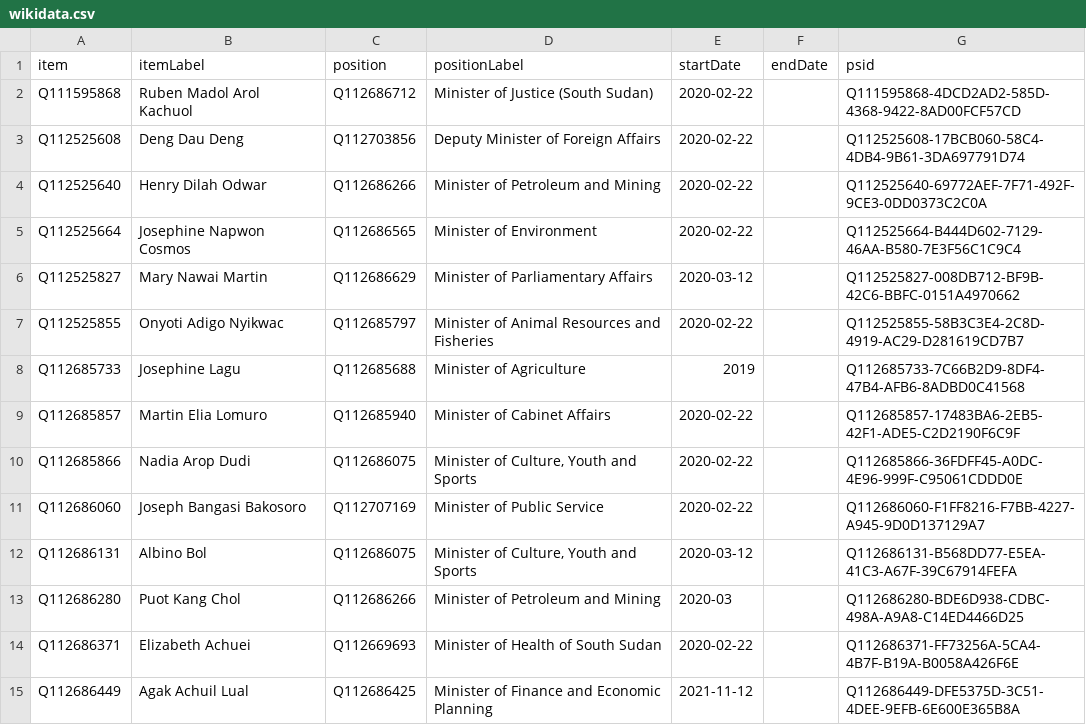
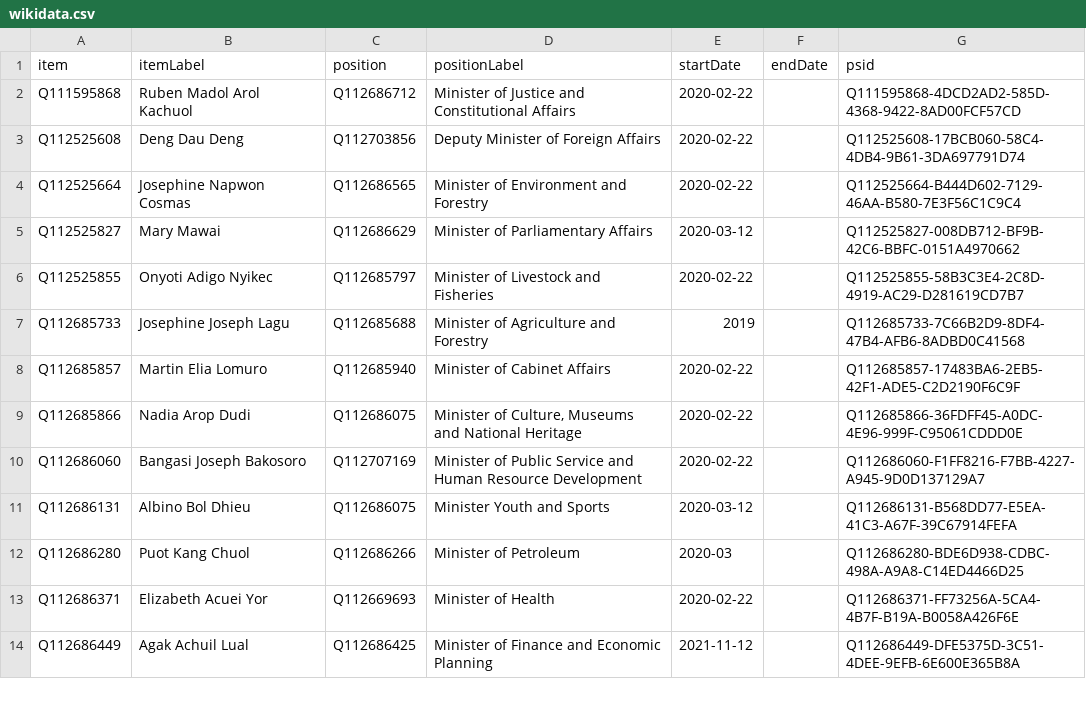
Before and after one commit to every-politician-scrapers/south-sudan, a CSV file: sources/cabinet/current-enwiki/wikidata.csv, drawn as a sheet; only a part is shown; the diff covers the shown part only.

Commit message:
Ignore Deputy Ministers
These are in WD, but not listed on WP

```diff
--- a/sources/cabinet/current-enwiki/wikidata.csv
+++ b/sources/cabinet/current-enwiki/wikidata.csv
@@ -1,15 +1,14 @@
 item,itemLabel,position,positionLabel,startDate,endDate,psid
-Q111595868,Ruben Madol Arol Kachuol,Q112686712,Minister of Justice (South Sudan),2020-02-22,,Q111595868-4DCD2AD2-585D-4368-9422-8AD00FCF57CD
+Q111595868,Ruben Madol Arol Kachuol,Q112686712,Minister of Justice and Constitutional Affairs,2020-02-22,,Q111595868-4DCD2AD2-585D-4368-9422-8AD00FCF57CD
 Q112525608,Deng Dau Deng,Q112703856,Deputy Minister of Foreign Affairs,2020-02-22,,Q112525608-17BCB060-58C4-4DB4-9B61-3DA697791D74
-Q112525640,Henry Dilah Odwar,Q112686266,Minister of Petroleum and Mining,2020-02-22,,Q112525640-69772AEF-7F71-492F-9CE3-0DD0373C2C0A
-Q112525664,Josephine Napwon Cosmos,Q112686565,Minister of Environment,2020-02-22,,Q112525664-B444D602-7129-46AA-B580-7E3F56C1C9C4
-Q112525827,Mary Nawai Martin,Q112686629,Minister of Parliamentary Affairs,2020-03-12,,Q112525827-008DB712-BF9B-42C6-BBFC-0151A4970662
-Q112525855,Onyoti Adigo Nyikwac,Q112685797,Minister of Animal Resources and Fisheries,2020-02-22,,Q112525855-58B3C3E4-2C8D-4919-AC29-D281619CD7B7
-Q112685733,Josephine Lagu,Q112685688,Minister of Agriculture,2019,,Q112685733-7C66B2D9-8DF4-47B4-AFB6-8ADBD0C41568
+Q112525664,Josephine Napwon Cosmas,Q112686565,Minister of Environment and Forestry,2020-02-22,,Q112525664-B444D602-7129-46AA-B580-7E3F56C1C9C4
+Q112525827,Mary Mawai,Q112686629,Minister of Parliamentary Affairs,2020-03-12,,Q112525827-008DB712-BF9B-42C6-BBFC-0151A4970662
+Q112525855,Onyoti Adigo Nyikec,Q112685797,Minister of Livestock and Fisheries,2020-02-22,,Q112525855-58B3C3E4-2C8D-4919-AC29-D281619CD7B7
+Q112685733,Josephine Joseph Lagu,Q112685688,Minister of Agriculture and Forestry,2019,,Q112685733-7C66B2D9-8DF4-47B4-AFB6-8ADBD0C41568
 Q112685857,Martin Elia Lomuro,Q112685940,Minister of Cabinet Affairs,2020-02-22,,Q112685857-17483BA6-2EB5-42F1-ADE5-C2D2190F6C9F
-Q112685866,Nadia Arop Dudi,Q112686075,"Minister of Culture, Youth and Sports",2020-02-22,,Q112685866-36FDFF45-A0DC-4E96-999F-C95061CDDD0E
-Q112686060,Joseph Bangasi Bakosoro,Q112707169,Minister of Public Service,2020-02-22,,Q112686060-F1FF8216-F7BB-4227-A945-9D0D137129A7
-Q112686131,Albino Bol,Q112686075,"Minister of Culture, Youth and Sports",2020-03-12,,Q112686131-B568DD77-E5EA-41C3-A67F-39C67914FEFA
-Q112686280,Puot Kang Chol,Q112686266,Minister of Petroleum and Mining,2020-03,,Q112686280-BDE6D938-CDBC-498A-A9A8-C14ED4466D25
-Q112686371,Elizabeth Achuei,Q112669693,Minister of Health of South Sudan,2020-02-22,,Q112686371-FF73256A-5CA4-4B7F-B19A-B0058A426F6E
+Q112685866,Nadia Arop Dudi,Q112686075,"Minister of Culture, Museums and National Heritage",2020-02-22,,Q112685866-36FDFF45-A0DC-4E96-999F-C95061CDDD0E
+Q112686060,Bangasi Joseph Bakosoro,Q112707169,Minister of Public Service and Human Resource Development,2020-02-22,,Q112686060-F1FF8216-F7BB-4227-A945-9D0D137129A7
+Q112686131,Albino Bol Dhieu,Q112686075,Minister Youth and Sports,2020-03-12,,Q112686131-B568DD77-E5EA-41C3-A67F-39C67914FEFA
+Q112686280,Puot Kang Chuol,Q112686266,Minister of Petroleum,2020-03,,Q112686280-BDE6D938-CDBC-498A-A9A8-C14ED4466D25
+Q112686371,Elizabeth Acuei Yor,Q112669693,Minister of Health,2020-02-22,,Q112686371-FF73256A-5CA4-4B7F-B19A-B0058A426F6E
 Q112686449,Agak Achuil Lual,Q112686425,Minister of Finance and Economic Planning,2021-11-12,,Q112686449-DFE5375D-3C51-4DEE-9EFB-6E600E365B8A
```
Also changed, not shown: 6 added rows and 26 edited cells elsewhere in this file, sources/cabinet/current-enwiki/scraped.csv, 3 other files.
